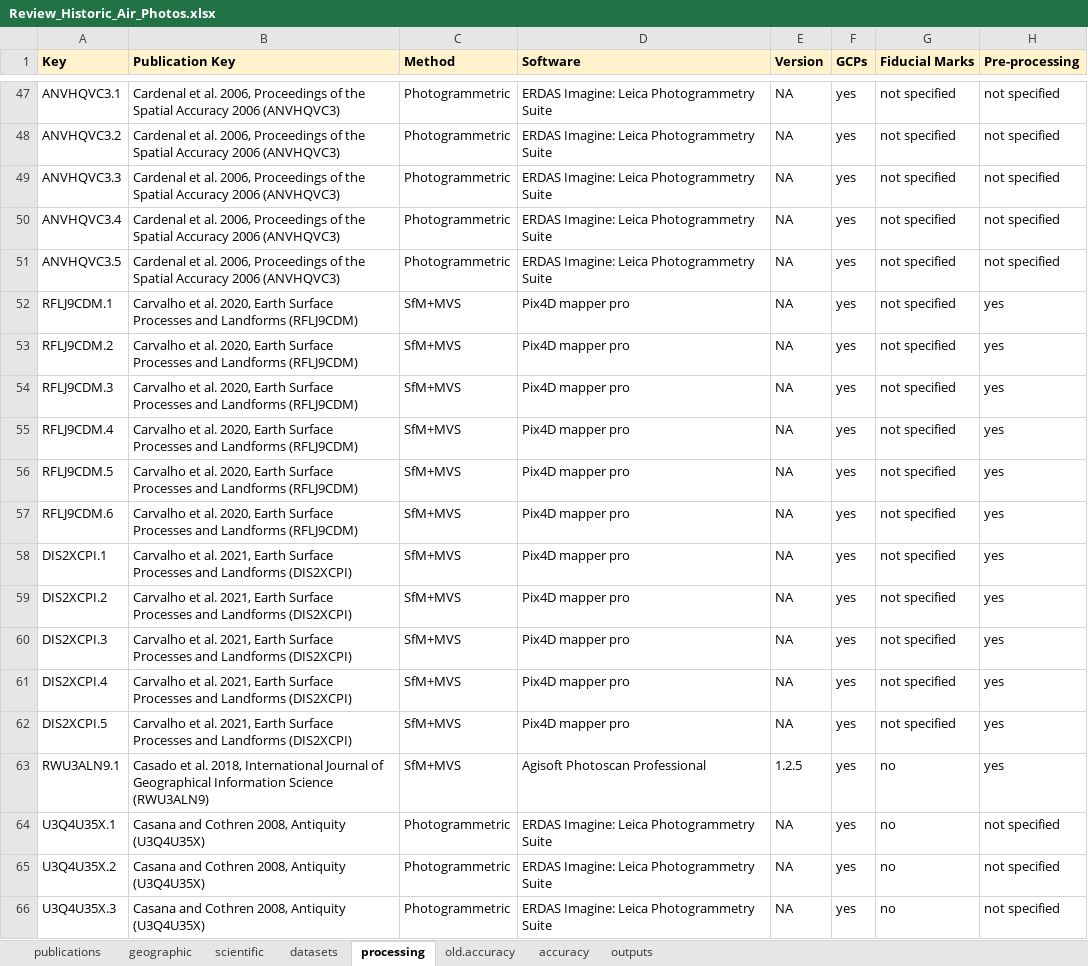
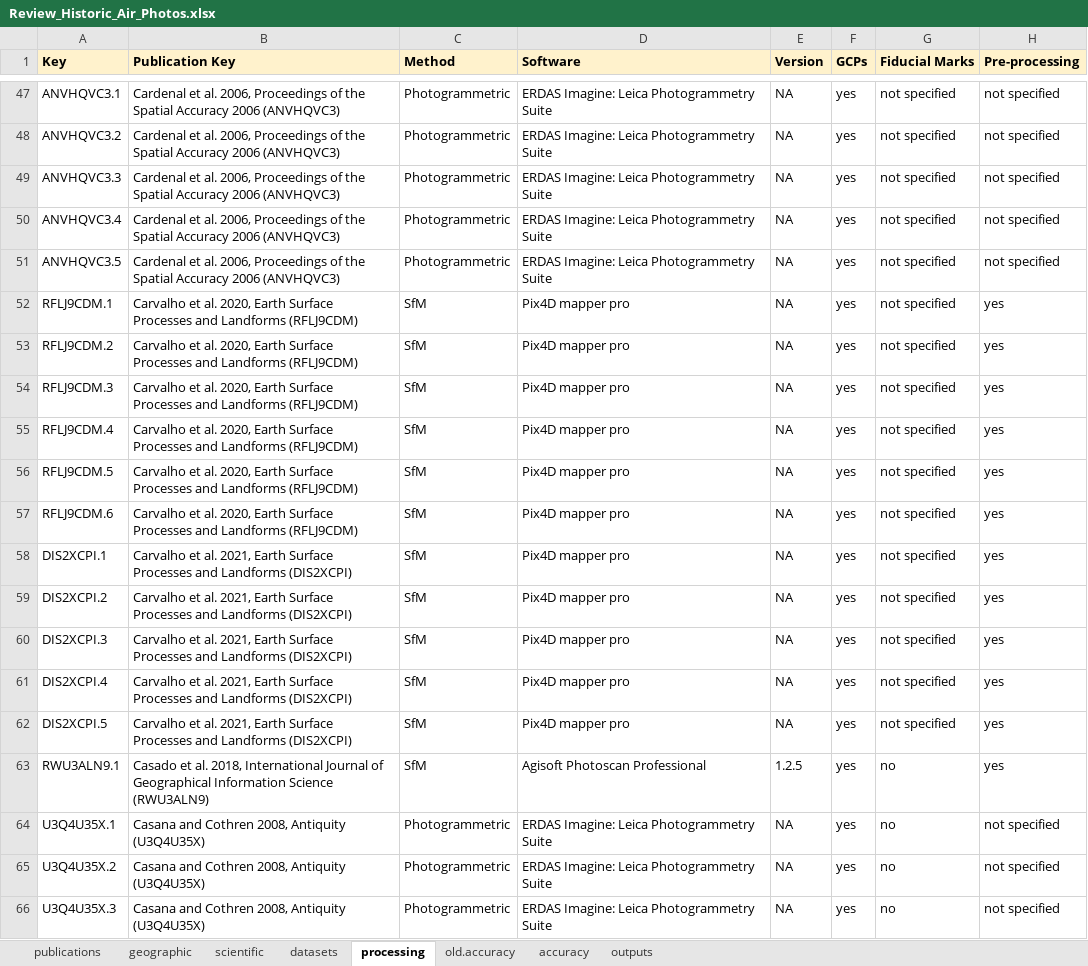
Before and after one commit to RSE-UZH/historic_air_photos, an Excel workbook: data/Review_Historic_Air_Photos.xlsx, sheet processing, drawn as a sheet; only a part is shown, gaps mark what is left out; values as stored, in another font and other column widths than the file's, no borders; charts and pictures and conditional formats not drawn; the diff covers the shown part only; the diff names each change by its address in the sheet, - before the commit and + after, or states it on an @@ line.

```diff
--- a/data/Review_Historic_Air_Photos.xlsx (sheet processing)
+++ b/data/Review_Historic_Air_Photos.xlsx (sheet processing)
-C52:C63 (Method): SfM+MVS
+C52:C63 (Method): SfM
```
Also changed, not shown: 276 edited cells elsewhere in this sheet, sheet datasets, sheet scientific, sheet geographic, sheet publications, formulas that keep their value.
